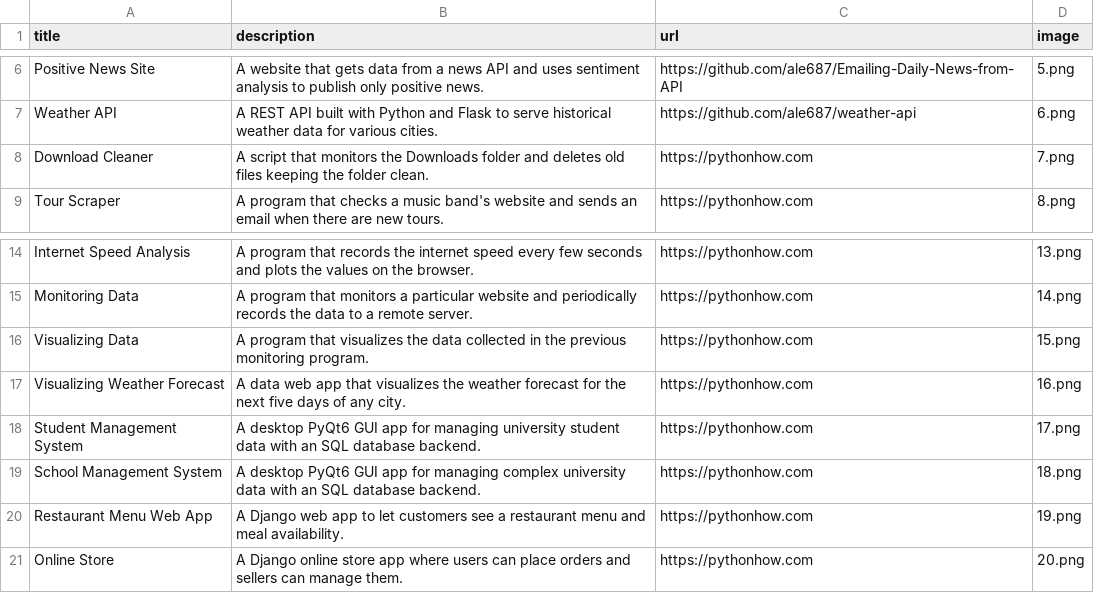
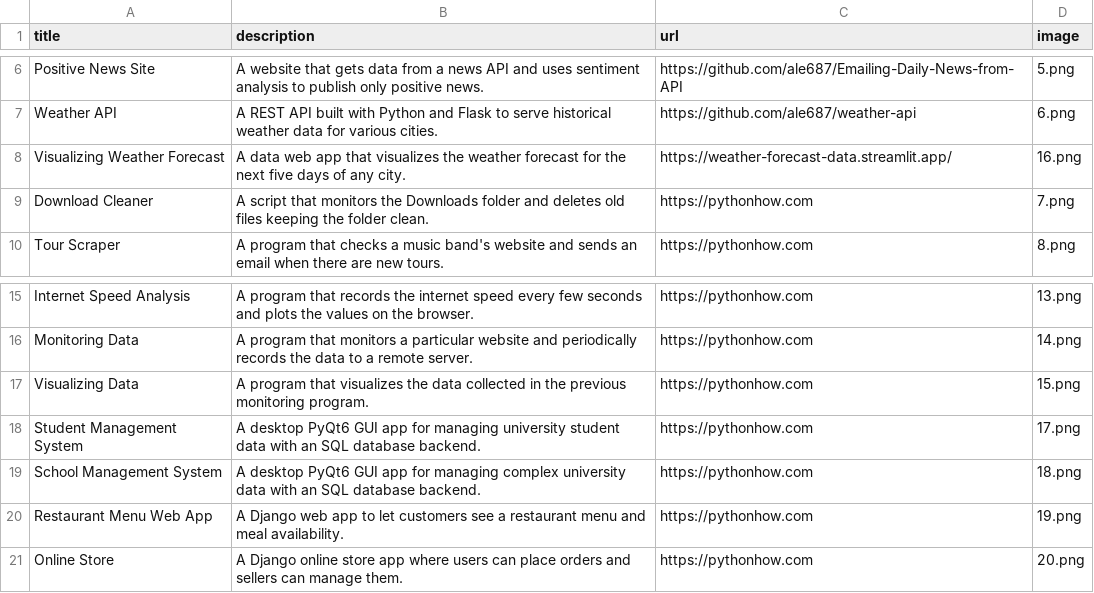
Before and after one commit to ale687/mi_web, a CSV file: data.csv, drawn as a sheet; only a part is shown, gaps mark what is left out; removed rows and columns are numbered as before the commit, all else as after; the diff names each change by its address in the sheet, - before the commit and + after, or states it on an @@ line.

Commit message:
Add weather Forecast app

```diff
--- a/data.csv
+++ b/data.csv
+row 8: Visualizing Weather Forecast | A data web app that visualizes the weather forecast for the next five days of any city. | https://weather-forecast-data.streamlit.app/ | 16.png
-row 17: Visualizing Weather Forecast | A data web app that visualizes the weather forecast for the next five days of any city. | https://pythonhow.com | 16.png
```
Also changed, not shown: 1 other file.
